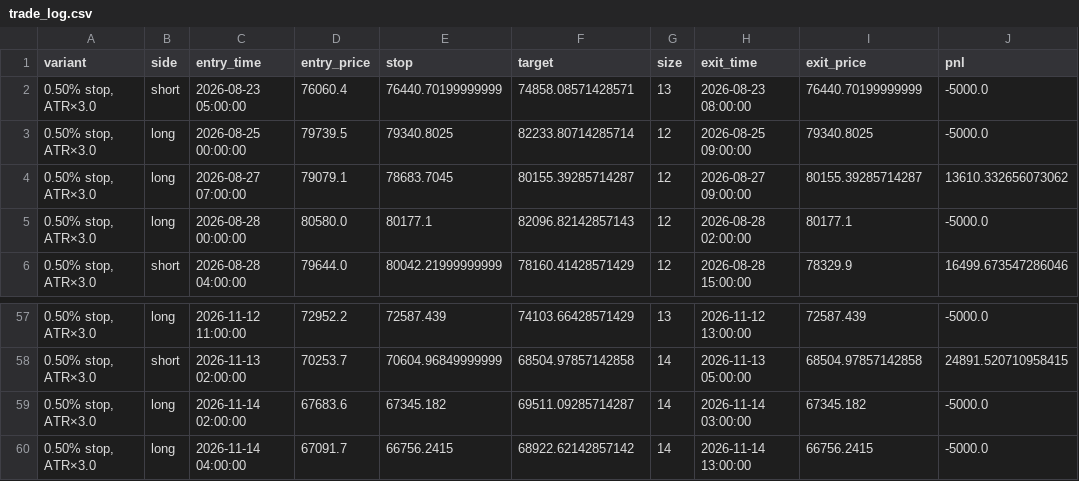
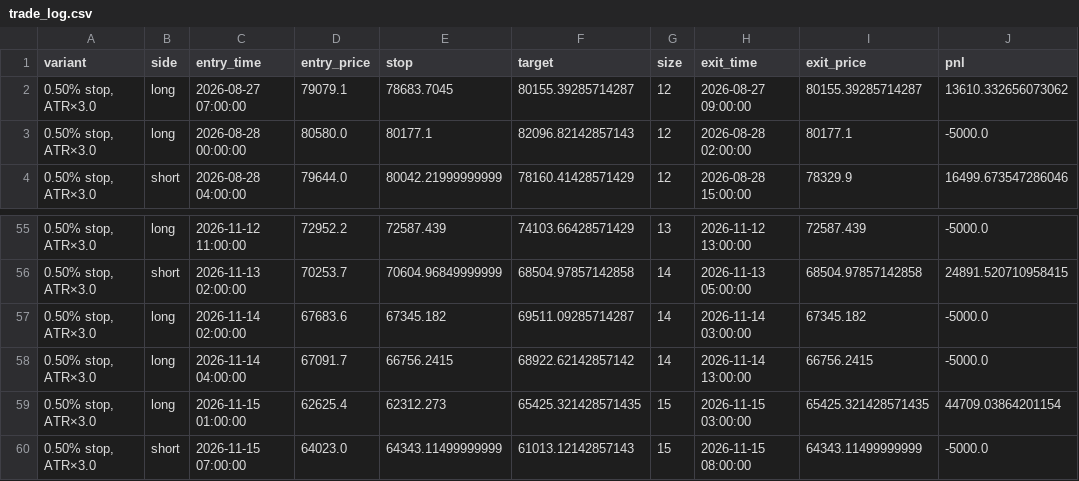
Before and after one commit to cdavocazh/btc-db-v3, a CSV file: backtest_results/trade_log.csv, drawn as a sheet; only a part is shown, gaps mark what is left out.

```diff
--- a/backtest_results/trade_log.csv
+++ b/backtest_results/trade_log.csv
@@ -1,4 +1,2 @@
 variant,side,entry_time,entry_price,stop,target,size,exit_time,exit_price,pnl
-"0.50% stop, ATR×3.0",short,2026-08-23 05:00:00,76060.4,76440.70199999999,74858.08571428571,13,2026-08-23 08:00:00,76440.70199999999,-5000.0
-"0.50% stop, ATR×3.0",long,2026-08-25 00:00:00,79739.5,79340.8025,82233.80714285714,12,2026-08-25 09:00:00,79340.8025,-5000.0
 "0.50% stop, ATR×3.0",long,2026-08-27 07:00:00,79079.1,78683.7045,80155.39285714287,12,2026-08-27 09:00:00,80155.39285714287,13610.332656073062
@@ -60 +58,3 @@ variant,side,entry_time,entry_price,stop,target,size,exit_time,exit_price,pnl
 "0.50% stop, ATR×3.0",long,2026-11-14 04:00:00,67091.7,66756.2415,68922.62142857142,14,2026-11-14 13:00:00,66756.2415,-5000.0
+"0.50% stop, ATR×3.0",long,2026-11-15 01:00:00,62625.4,62312.273,65425.321428571435,15,2026-11-15 03:00:00,65425.321428571435,44709.03864201154
+"0.50% stop, ATR×3.0",short,2026-11-15 07:00:00,64023.0,64343.11499999999,61013.12142857143,15,2026-11-15 08:00:00,64343.11499999999,-5000.0
```
Also changed, not shown: backtest_results/conditions.csv, backtest_results/indicators.csv, 3 other files.
